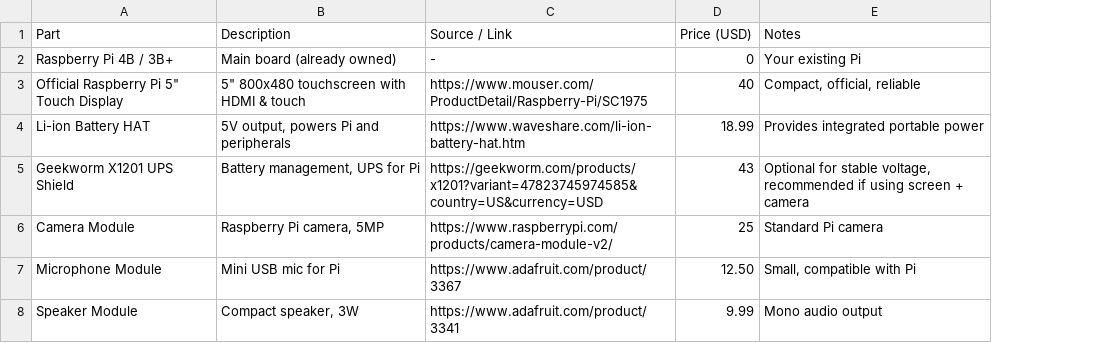
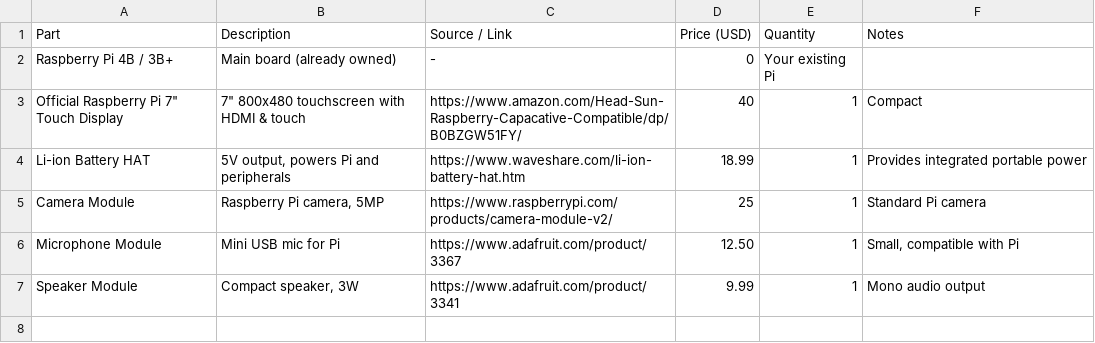
Before and after one commit to dragoncoder24/NanoDesk, a CSV file: BOM.csv, drawn as a sheet; removed rows and columns are numbered as before the commit, all else as after; the diff names each change by its address in the sheet, - before the commit and + after, or states it on an @@ line.

Commit message:
Modify BOM.csv to add quantity and fix display model
Updated BOM.csv to include quantity for each item and corrected the display model.

```diff
--- a/BOM.csv
+++ b/BOM.csv
+column E (Quantity), rows 2-7: Your existing Pi | 1 | 1 | 1 | 1 | 1
-F2 (Notes): Your existing Pi
+F2 (Notes): (empty)
-A3 (Part): Official Raspberry Pi 5" Touch Display
+A3 (Part): Official Raspberry Pi 7" Touch Display
-B3 (Description): 5" 800x480 touchscreen with HDMI & touch
+B3 (Description): 7" 800x480 touchscreen with HDMI & touch
-C3 (Source / Link): https://www.mouser.com/ProductDetail/Raspberry-Pi/SC1975
+C3 (Source / Link): https://www.amazon.com/Head-Sun-Raspberry-Capacative-Compatible/dp/B0BZGW51FY/
-F3 (Notes): Compact, official, reliable
+F3 (Notes): Compact
-row 5: Geekworm X1201 UPS Shield | Battery management, UPS for Pi | https://geekworm.com/products/x1201?variant=47823745974585&country=US&currency=USD | 43 | Optional for stable voltage, recommended if using screen + camera
```
